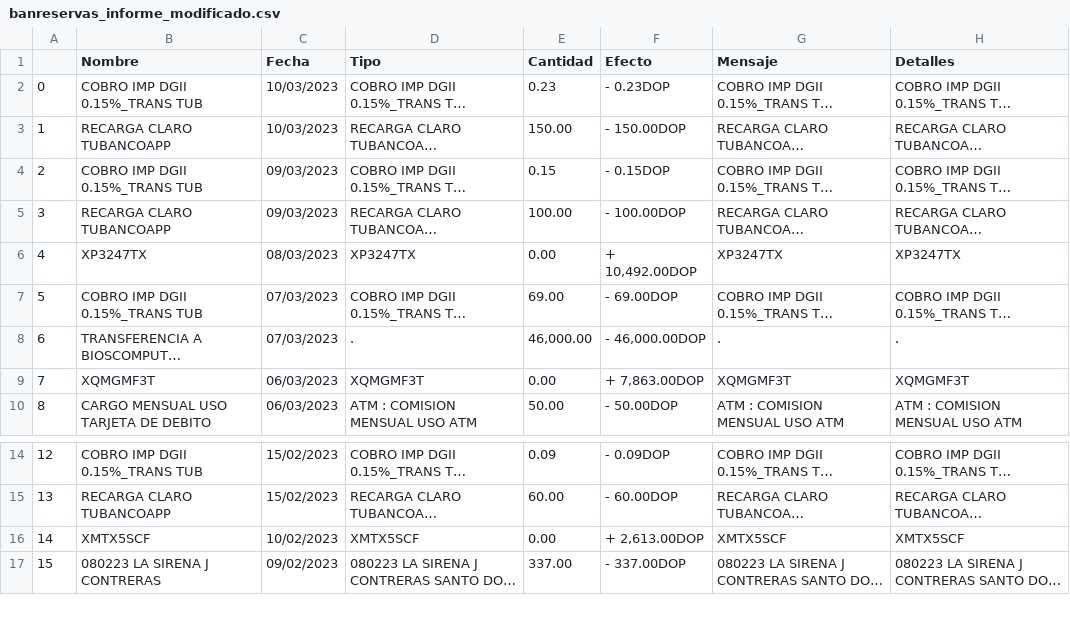
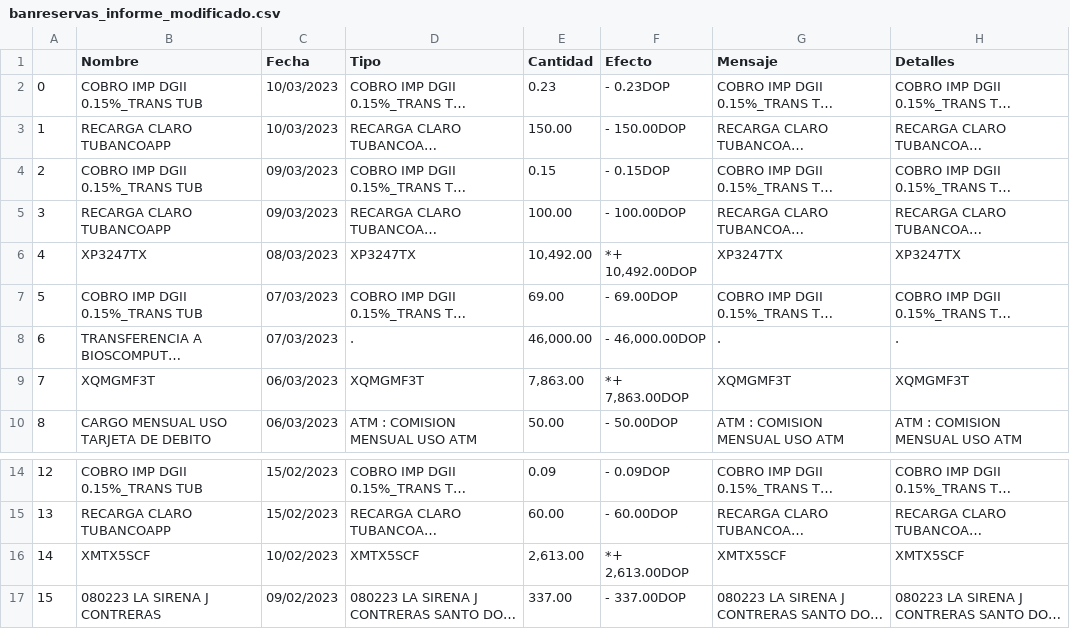
Before and after one commit to saulecast/finanzobot_0.1, a CSV file: banreservas_informe_modificado.csv, drawn as a sheet; only a part is shown, gaps mark what is left out; long unchanged cells end in …; the diff names each change by its address in the sheet, - before the commit and + after, or states it on an @@ line.

```diff
--- a/banreservas_informe_modificado.csv
+++ b/banreservas_informe_modificado.csv
-E6 (Cantidad): 0.00
+E6 (Cantidad): 10,492.00
-F6 (Efecto): + 10,492.00DOP
+F6 (Efecto): *+ 10,492.00DOP
-E9 (Cantidad): 0.00
+E9 (Cantidad): 7,863.00
-F9 (Efecto): + 7,863.00DOP
+F9 (Efecto): *+ 7,863.00DOP
-E16 (Cantidad): 0.00
+E16 (Cantidad): 2,613.00
-F16 (Efecto): + 2,613.00DOP
+F16 (Efecto): *+ 2,613.00DOP
```
Also changed, not shown: paypal_data.csv, todas_mis_transacciones.csv, 1 other file.
